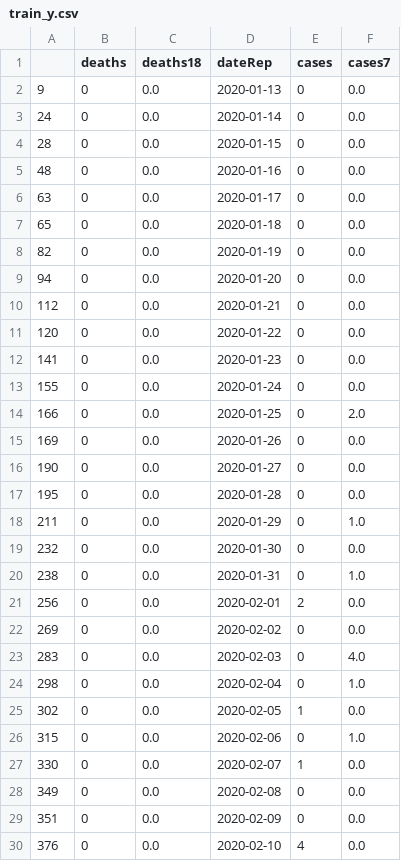
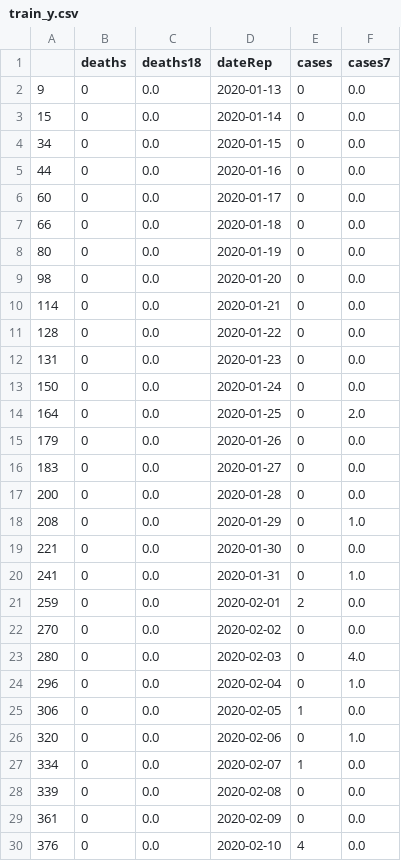
Before and after one commit to sameckford/Covid-19_Walkthrough_Part2, a CSV file: Datasets/data/train/train_y.csv, drawn as a sheet; only a part is shown; the diff covers the shown part only.

```diff
--- a/Datasets/data/train/train_y.csv
+++ b/Datasets/data/train/train_y.csv
@@ -2,29 +2,29 @@
 9,0,0.0,2020-01-13,0,0.0
-24,0,0.0,2020-01-14,0,0.0
-28,0,0.0,2020-01-15,0,0.0
-48,0,0.0,2020-01-16,0,0.0
-63,0,0.0,2020-01-17,0,0.0
-65,0,0.0,2020-01-18,0,0.0
-82,0,0.0,2020-01-19,0,0.0
-94,0,0.0,2020-01-20,0,0.0
-112,0,0.0,2020-01-21,0,0.0
-120,0,0.0,2020-01-22,0,0.0
-141,0,0.0,2020-01-23,0,0.0
-155,0,0.0,2020-01-24,0,0.0
-166,0,0.0,2020-01-25,0,2.0
-169,0,0.0,2020-01-26,0,0.0
-190,0,0.0,2020-01-27,0,0.0
-195,0,0.0,2020-01-28,0,0.0
-211,0,0.0,2020-01-29,0,1.0
-232,0,0.0,2020-01-30,0,0.0
-238,0,0.0,2020-01-31,0,1.0
-256,0,0.0,2020-02-01,2,0.0
-269,0,0.0,2020-02-02,0,0.0
-283,0,0.0,2020-02-03,0,4.0
-298,0,0.0,2020-02-04,0,1.0
-302,0,0.0,2020-02-05,1,0.0
-315,0,0.0,2020-02-06,0,1.0
-330,0,0.0,2020-02-07,1,0.0
-349,0,0.0,2020-02-08,0,0.0
-351,0,0.0,2020-02-09,0,0.0
+15,0,0.0,2020-01-14,0,0.0
+34,0,0.0,2020-01-15,0,0.0
+44,0,0.0,2020-01-16,0,0.0
+60,0,0.0,2020-01-17,0,0.0
+66,0,0.0,2020-01-18,0,0.0
+80,0,0.0,2020-01-19,0,0.0
+98,0,0.0,2020-01-20,0,0.0
+114,0,0.0,2020-01-21,0,0.0
+128,0,0.0,2020-01-22,0,0.0
+131,0,0.0,2020-01-23,0,0.0
+150,0,0.0,2020-01-24,0,0.0
+164,0,0.0,2020-01-25,0,2.0
+179,0,0.0,2020-01-26,0,0.0
+183,0,0.0,2020-01-27,0,0.0
+200,0,0.0,2020-01-28,0,0.0
+208,0,0.0,2020-01-29,0,1.0
+221,0,0.0,2020-01-30,0,0.0
+241,0,0.0,2020-01-31,0,1.0
+259,0,0.0,2020-02-01,2,0.0
+270,0,0.0,2020-02-02,0,0.0
+280,0,0.0,2020-02-03,0,4.0
+296,0,0.0,2020-02-04,0,1.0
+306,0,0.0,2020-02-05,1,0.0
+320,0,0.0,2020-02-06,0,1.0
+334,0,0.0,2020-02-07,1,0.0
+339,0,0.0,2020-02-08,0,0.0
+361,0,0.0,2020-02-09,0,0.0
 376,0,0.0,2020-02-10,4,0.0
```
Also changed, not shown: 158 edited cells elsewhere in this file, Datasets/data/train/train_x.csv, Datasets/data_export/covid19_df.csv, 17 other files.
